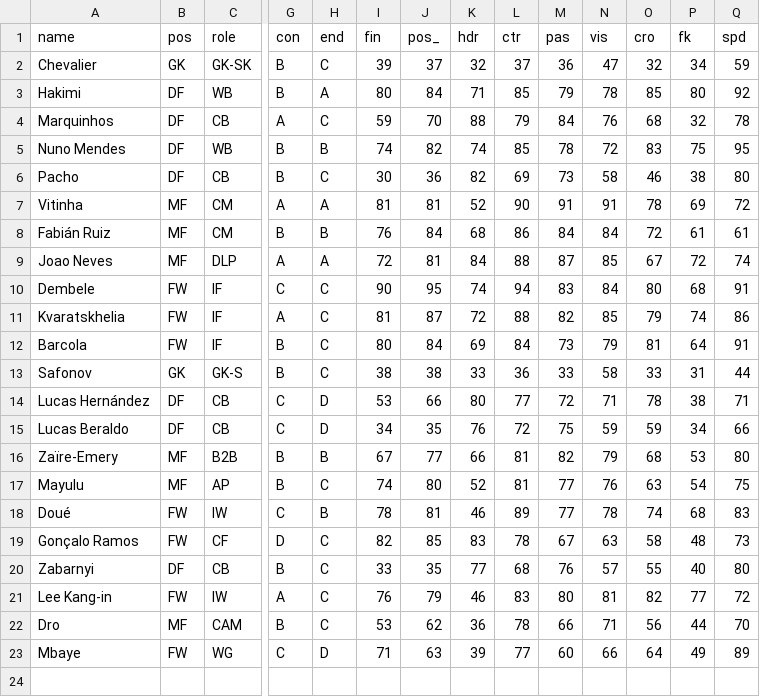
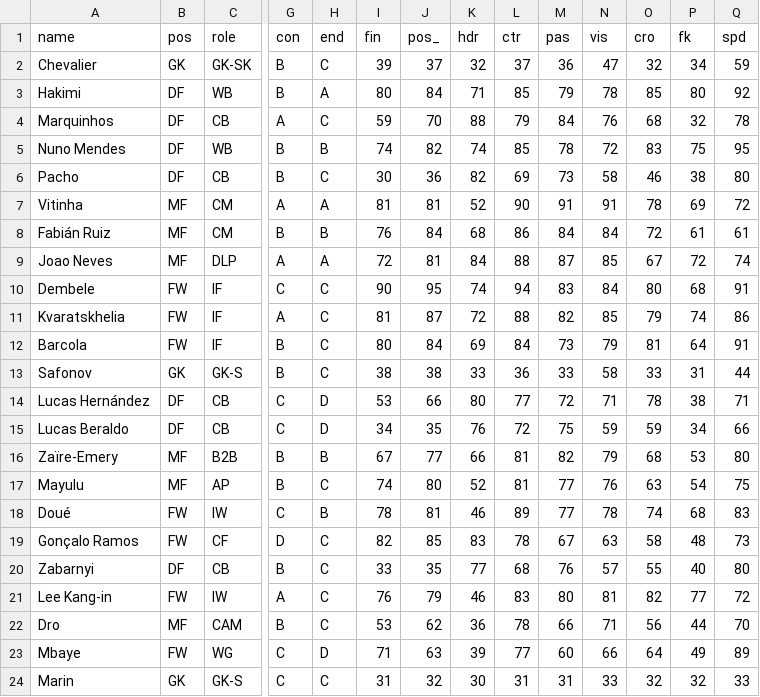
Before and after one commit to bokterd/Fantasy, a CSV file: data/psg.csv, drawn as a sheet; only a part is shown, gaps mark what is left out; rows hold the shown columns only; the diff names each change by its address in the sheet, - before the commit and + after, or states it on an @@ line.

Commit message:
Update psg.csv

```diff
--- a/data/psg.csv
+++ b/data/psg.csv
+row 24: Marin | GK | GK-S | C | C | 31 | 32 | 30 | 31 | 31 | 33 | 32 | 32 | 33
```
